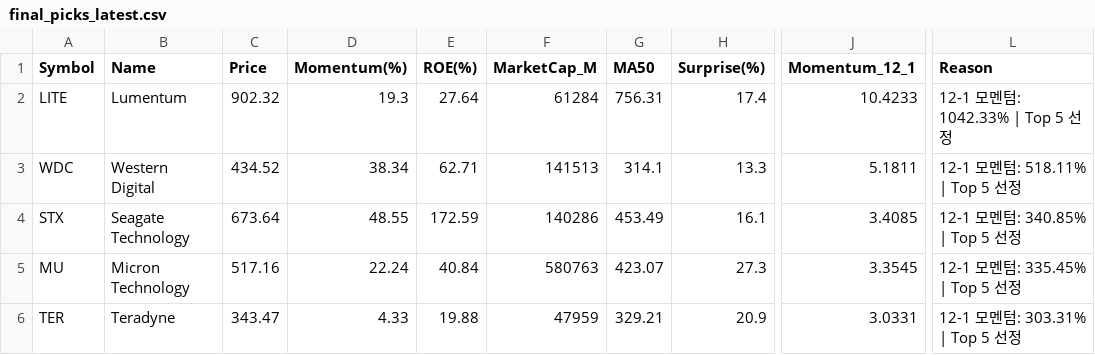
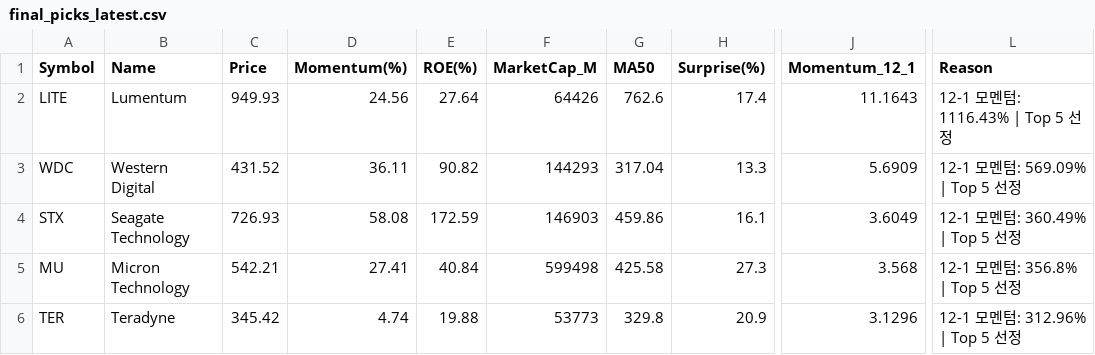
Before and after one commit to abraxass0511-lab/Alpha-Investment-Agent, a CSV file: output_reports/final_picks_latest.csv, drawn as a sheet; only a part is shown, gaps mark what is left out; the diff names each change by its address in the sheet, - before the commit and + after, or states it on an @@ line.

```diff
--- a/output_reports/final_picks_latest.csv
+++ b/output_reports/final_picks_latest.csv
-C2 (Price): 902.32
+C2 (Price): 949.93
-D2 (Momentum(%)): 19.3
+D2 (Momentum(%)): 24.56
-F2 (MarketCap_M): 61284
+F2 (MarketCap_M): 64426
-G2 (MA50): 756.31
+G2 (MA50): 762.6
-J2 (Momentum_12_1): 10.4233
+J2 (Momentum_12_1): 11.1643
-L2 (Reason): 12-1 모멘텀: 1042.33% | Top 5 선정
+L2 (Reason): 12-1 모멘텀: 1116.43% | Top 5 선정
-C3 (Price): 434.52
+C3 (Price): 431.52
-D3 (Momentum(%)): 38.34
+D3 (Momentum(%)): 36.11
-E3 (ROE(%)): 62.71
+E3 (ROE(%)): 90.82
-F3 (MarketCap_M): 141513
+F3 (MarketCap_M): 144293
-G3 (MA50): 314.1
+G3 (MA50): 317.04
-J3 (Momentum_12_1): 5.1811
+J3 (Momentum_12_1): 5.6909
-L3 (Reason): 12-1 모멘텀: 518.11% | Top 5 선정
+L3 (Reason): 12-1 모멘텀: 569.09% | Top 5 선정
-C4 (Price): 673.64
+C4 (Price): 726.93
-D4 (Momentum(%)): 48.55
+D4 (Momentum(%)): 58.08
-F4 (MarketCap_M): 140286
+F4 (MarketCap_M): 146903
-G4 (MA50): 453.49
+G4 (MA50): 459.86
-J4 (Momentum_12_1): 3.4085
+J4 (Momentum_12_1): 3.6049
-L4 (Reason): 12-1 모멘텀: 340.85% | Top 5 선정
+L4 (Reason): 12-1 모멘텀: 360.49% | Top 5 선정
-C5 (Price): 517.16
+C5 (Price): 542.21
-D5 (Momentum(%)): 22.24
+D5 (Momentum(%)): 27.41
-F5 (MarketCap_M): 580763
+F5 (MarketCap_M): 599498
-G5 (MA50): 423.07
+G5 (MA50): 425.58
-J5 (Momentum_12_1): 3.3545
+J5 (Momentum_12_1): 3.568
-L5 (Reason): 12-1 모멘텀: 335.45% | Top 5 선정
+L5 (Reason): 12-1 모멘텀: 356.8% | Top 5 선정
-C6 (Price): 343.47
+C6 (Price): 345.42
-D6 (Momentum(%)): 4.33
+D6 (Momentum(%)): 4.74
-F6 (MarketCap_M): 47959
+F6 (MarketCap_M): 53773
-G6 (MA50): 329.21
+G6 (MA50): 329.8
-J6 (Momentum_12_1): 3.0331
+J6 (Momentum_12_1): 3.1296
-L6 (Reason): 12-1 모멘텀: 303.31% | Top 5 선정
+L6 (Reason): 12-1 모멘텀: 312.96% | Top 5 선정
```
Also changed, not shown: output_reports/daily_scan_latest.csv, output_reports/sentiment_all_latest.csv, 5 other files.
